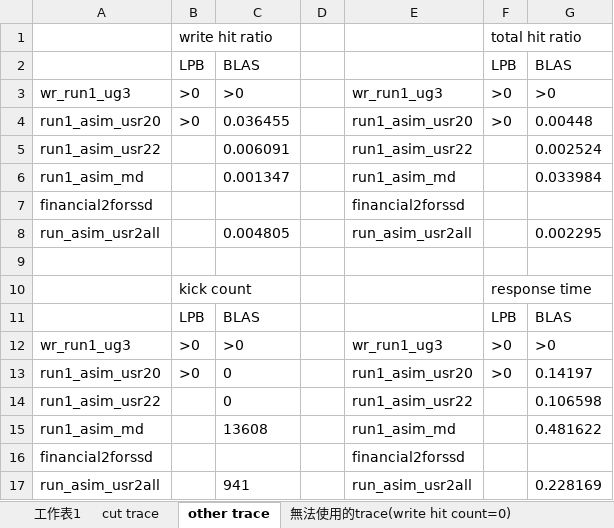
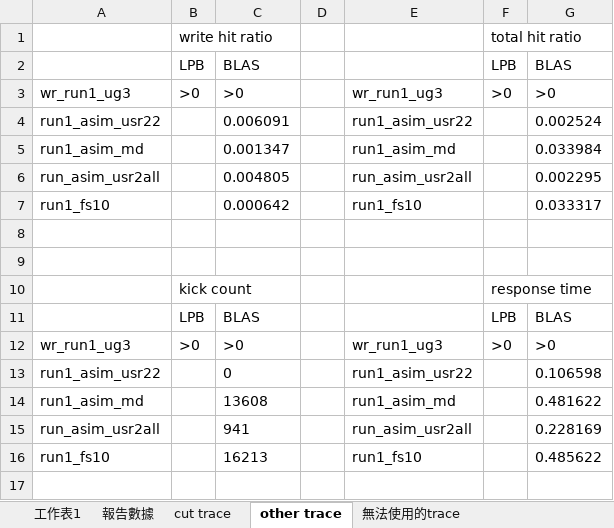
Before and after one commit to andrew841018/disksim_github, an Excel workbook: 論文相關/performance/實驗結果/result.xlsx, sheet other trace, drawn as a sheet; values as stored, in another font and other column widths than the file's, no borders; removed rows and columns are numbered as before the commit, all else as after; the diff names each change by its address in the sheet, - before the commit and + after, or states it on an @@ line.

```diff
--- a/論文相關/performance/實驗結果/result.xlsx (sheet other trace)
+++ b/論文相關/performance/實驗結果/result.xlsx (sheet other trace)
-sheet tab: 無法使用的trace(write hit count=0)
+sheet tab: 無法使用的trace
+sheet tab: 報告數據
-row 4: run1_asim_usr20 | >0 | 0.036455 |  | run1_asim_usr20 | >0 | 0.00448
-row 7: financial2forssd |  |  |  | financial2forssd
+row 7: run1_fs10 |  | 0.000642 |  | run1_fs10 |  | 0.033317
+row 8: (empty)
-row 13: run1_asim_usr20 | >0 | 0 |  | run1_asim_usr20 | >0 | 0.14197
-row 16: financial2forssd |  |  |  | financial2forssd
+row 16: run1_fs10 |  | 16213 |  | run1_fs10 |  | 0.485622
```
Also changed, not shown: sheet 工作表1, sheet cut trace, sheet 無法使用的trace, charts or pictures.
